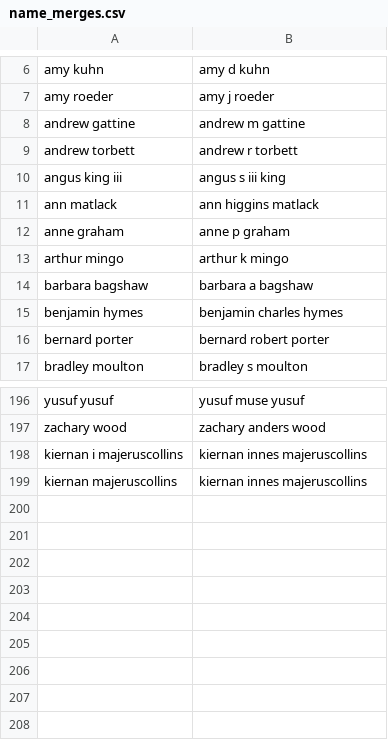
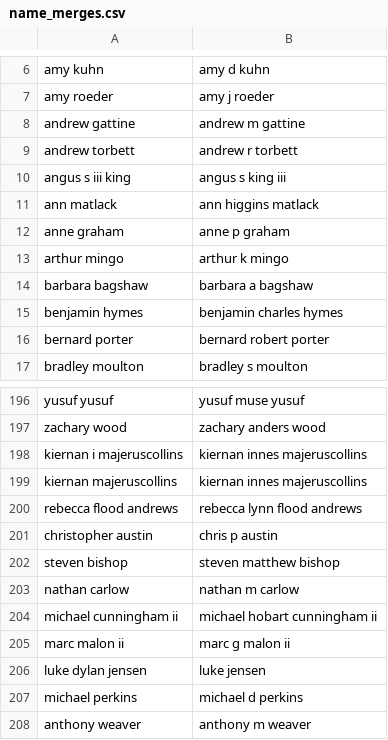
Before and after one commit to aarushisahejpal/maine-monitor-campaign-finance, a CSV file: data/name_merges.csv, drawn as a sheet; only a part is shown, gaps mark what is left out.

Commit message:
Fix King duplicate + add 9 more name merges for statehouse duplicates

```diff
--- a/data/name_merges.csv
+++ b/data/name_merges.csv
@@ -9,3 +9,3 @@ andrew gattine,andrew m gattine
 andrew torbett,andrew r torbett
-angus king iii,angus s iii king
+angus s iii king,angus s king iii
 ann matlack,ann higgins matlack
@@ -199 +199,10 @@ kiernan i majeruscollins,kiernan innes majeruscollins
 kiernan majeruscollins,kiernan innes majeruscollins
+rebecca flood andrews,rebecca lynn flood andrews
+christopher austin,chris p austin
+steven bishop,steven matthew bishop
+nathan carlow,nathan m carlow
+michael cunningham ii,michael hobart cunningham ii
+marc malon ii,marc g malon ii
+luke dylan jensen,luke jensen
+michael perkins,michael d perkins
+anthony weaver,anthony m weaver
```
